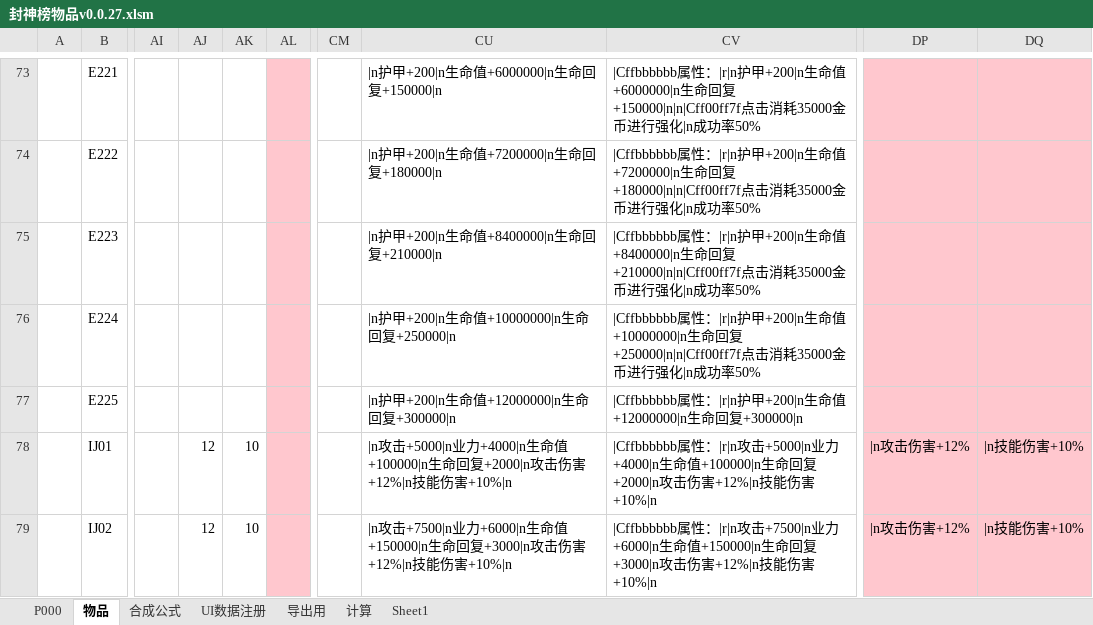
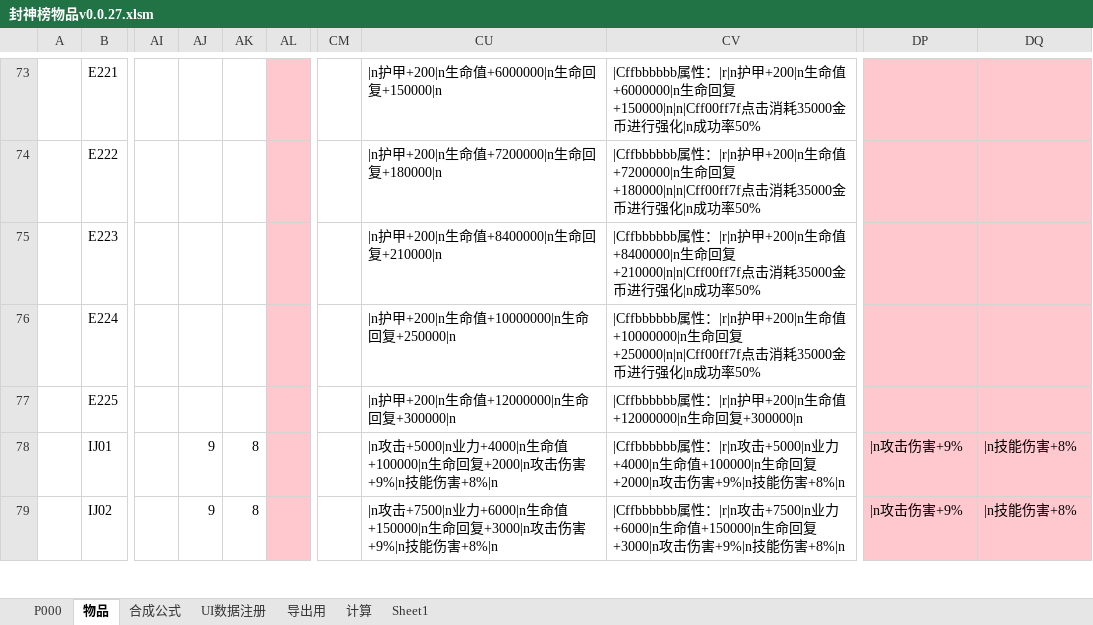
Before and after one commit to MageEgg/MageGame, an Excel workbook: 封神榜物品v0.0.27.xlsm, sheet 物品, drawn as a sheet; only a part is shown, gaps mark what is left out; values as stored, in another font and other column widths than the file's, no borders; the diff covers the shown part only; the diff names each change by its address in the sheet, - before the commit and + after, or states it on an @@ line.

```diff
--- a/封神榜物品v0.0.27.xlsm (sheet 物品)
+++ b/封神榜物品v0.0.27.xlsm (sheet 物品)
-AJ78:AJ79: 12
+AJ78:AJ79: 9
-AK78:AK79: 10
+AK78:AK79: 8
-CU78: …攻击伤害+12%|n技能伤害+10%|n
+CU78: …攻击伤害+9%|n技能伤害+8%|n
-CV78: …伤害+12%|n技能伤害+10%|n
+CV78: …伤害+9%|n技能伤害+8%|n
-DP78:DP79: |n攻击伤害+12%
+DP78:DP79: |n攻击伤害+9%
-DQ78:DQ79: |n技能伤害+10%
+DQ78:DQ79: |n技能伤害+8%
-CU79: …攻击伤害+12%|n技能伤害+10%|n
+CU79: …攻击伤害+9%|n技能伤害+8%|n
-CV79: …伤害+12%|n技能伤害+10%|n
+CV79: …伤害+9%|n技能伤害+8%|n
```
Also changed, not shown: 31 edited cells elsewhere in this sheet, sheet P000, sheet UI数据注册, hidden cells, charts or pictures, 封神榜单位v0.0.6.xlsm, 17 other files.
